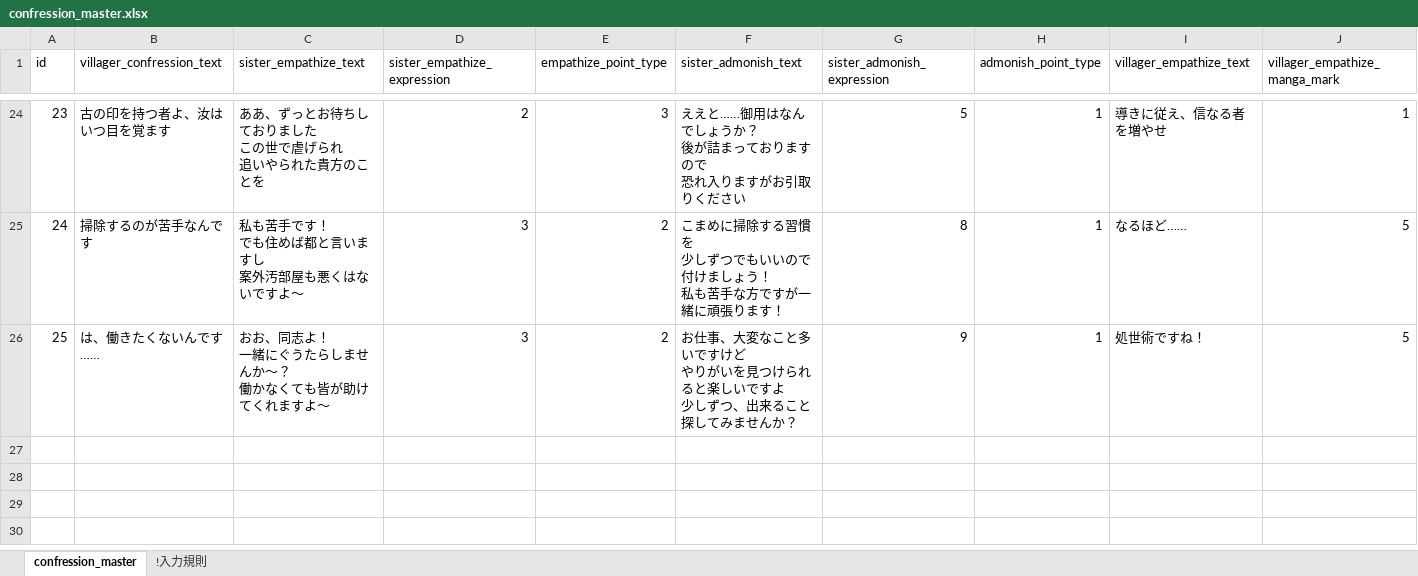
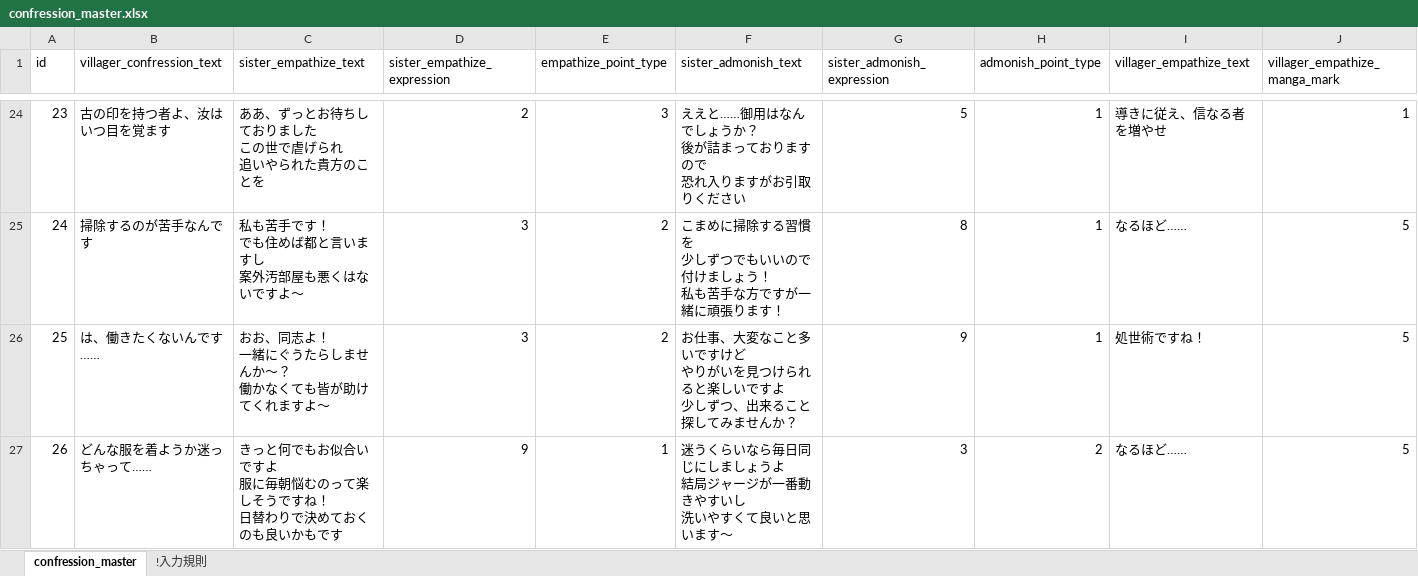
Before and after one commit to ShioriNishi/Gamejam2023, an Excel workbook: CNF/CNF/Assets/Terasurware/Excel/confression_master.xlsx, sheet confression_master, drawn as a sheet; only a part is shown, gaps mark what is left out; values as stored, in another font and other column widths than the file's, no borders; rows hold the shown columns only; ↵ is a line break in a cell; the diff names each change by its address in the sheet, - before the commit and + after, or states it on an @@ line.

```diff
--- a/CNF/CNF/Assets/Terasurware/Excel/confression_master.xlsx (sheet confression_master)
+++ b/CNF/CNF/Assets/Terasurware/Excel/confression_master.xlsx (sheet confression_master)
+row 27: 26 | どんな服を着ようか迷っちゃって…… | きっと何でもお似合いですよ ↵ 服に毎朝悩むのって楽しそうですね！ ↵ 日替わりで決めておくのも良いかもです | 9 | 1 | 迷うくらいなら毎日同じにしましょうよ ↵ 結局ジャージが一番動きやすいし ↵ 洗いやすくて良いと思います～ | 3 | 2 | なるほど…… | 5
```
Also changed, not shown: 1 other file.
